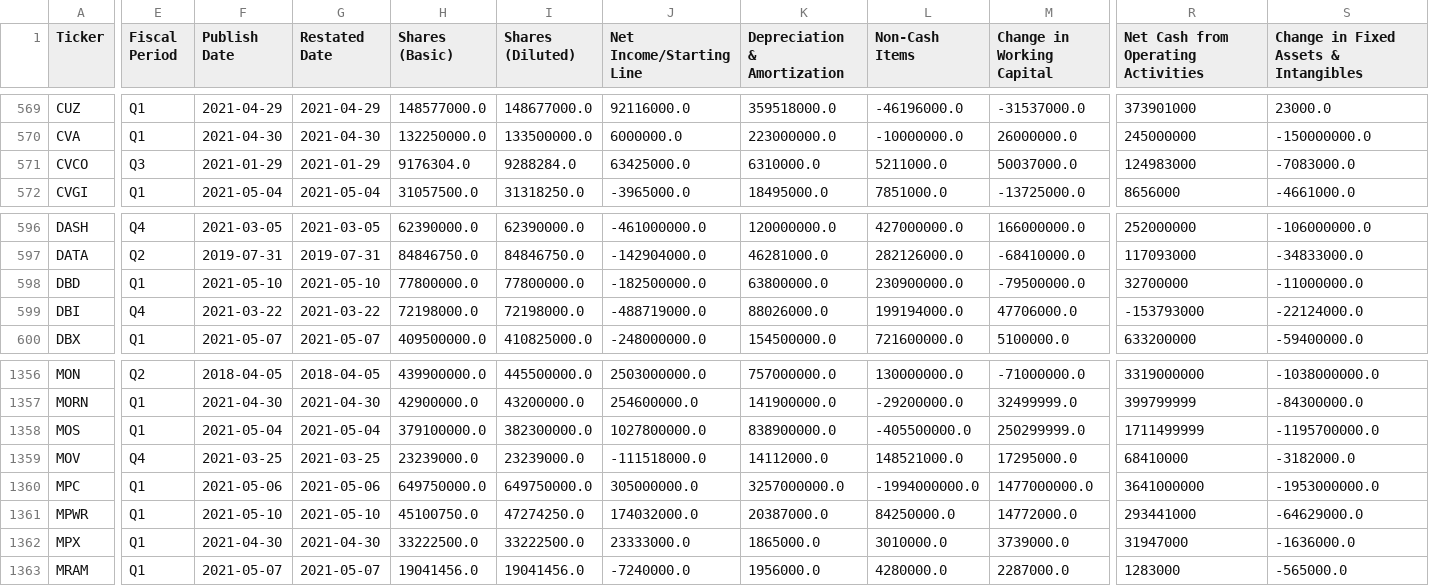
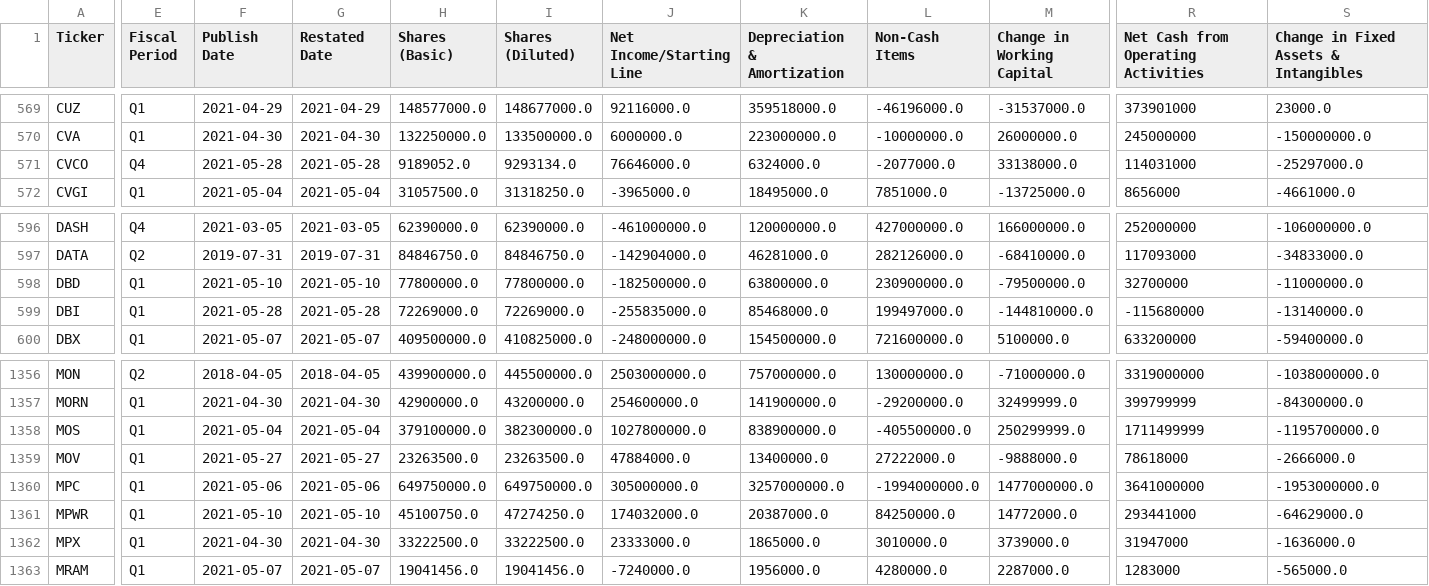
Before and after one commit to gardnmi/valuation-dashboard, a CSV file: data/general_cashflow.csv, drawn as a sheet; only a part is shown, gaps mark what is left out; the diff covers the shown part only; the diff names each change by its address in the sheet, - before the commit and + after, or states it on an @@ line.

```diff
--- a/data/general_cashflow.csv
+++ b/data/general_cashflow.csv
-E571 (Fiscal Period): Q3
+E571 (Fiscal Period): Q4
-F571 (Publish Date): 2021-01-29
+F571 (Publish Date): 2021-05-28
-G571 (Restated Date): 2021-01-29
+G571 (Restated Date): 2021-05-28
-H571 (Shares (Basic)): 9176304.0
+H571 (Shares (Basic)): 9189052.0
-I571 (Shares (Diluted)): 9288284.0
+I571 (Shares (Diluted)): 9293134.0
-J571 (Net Income/Starting Line): 63425000.0
+J571 (Net Income/Starting Line): 76646000.0
-K571 (Depreciation & Amortization): 6310000.0
+K571 (Depreciation & Amortization): 6324000.0
-L571 (Non-Cash Items): 5211000.0
+L571 (Non-Cash Items): -2077000.0
-M571 (Change in Working Capital): 50037000.0
+M571 (Change in Working Capital): 33138000.0
-R571: 124983000
+R571: 114031000
-S571: -7083000.0
+S571: -25297000.0
-E599 (Fiscal Period): Q4
+E599 (Fiscal Period): Q1
-F599 (Publish Date): 2021-03-22
+F599 (Publish Date): 2021-05-28
-G599 (Restated Date): 2021-03-22
+G599 (Restated Date): 2021-05-28
-H599 (Shares (Basic)): 72198000.0
+H599 (Shares (Basic)): 72269000.0
-I599 (Shares (Diluted)): 72198000.0
+I599 (Shares (Diluted)): 72269000.0
-J599 (Net Income/Starting Line): -488719000.0
+J599 (Net Income/Starting Line): -255835000.0
-K599 (Depreciation & Amortization): 88026000.0
+K599 (Depreciation & Amortization): 85468000.0
-L599 (Non-Cash Items): 199194000.0
+L599 (Non-Cash Items): 199497000.0
-M599 (Change in Working Capital): 47706000.0
+M599 (Change in Working Capital): -144810000.0
-R599: -153793000
+R599: -115680000
-S599: -22124000.0
+S599: -13140000.0
-E1359 (Fiscal Period): Q4
+E1359 (Fiscal Period): Q1
-F1359 (Publish Date): 2021-03-25
+F1359 (Publish Date): 2021-05-27
-G1359 (Restated Date): 2021-03-25
+G1359 (Restated Date): 2021-05-27
-H1359 (Shares (Basic)): 23239000.0
+H1359 (Shares (Basic)): 23263500.0
-I1359 (Shares (Diluted)): 23239000.0
+I1359 (Shares (Diluted)): 23263500.0
-J1359 (Net Income/Starting Line): -111518000.0
+J1359 (Net Income/Starting Line): 47884000.0
-K1359 (Depreciation & Amortization): 14112000.0
+K1359 (Depreciation & Amortization): 13400000.0
-L1359 (Non-Cash Items): 148521000.0
+L1359 (Non-Cash Items): 27222000.0
-M1359 (Change in Working Capital): 17295000.0
+M1359 (Change in Working Capital): -9888000.0
-R1359: 68410000
+R1359: 78618000
-S1359: -3182000.0
+S1359: -2666000.0
```
Also changed, not shown: 144 edited cells elsewhere in this file, data/general_balance.csv, data/general_fundamental_derived.csv, 4 other files.
